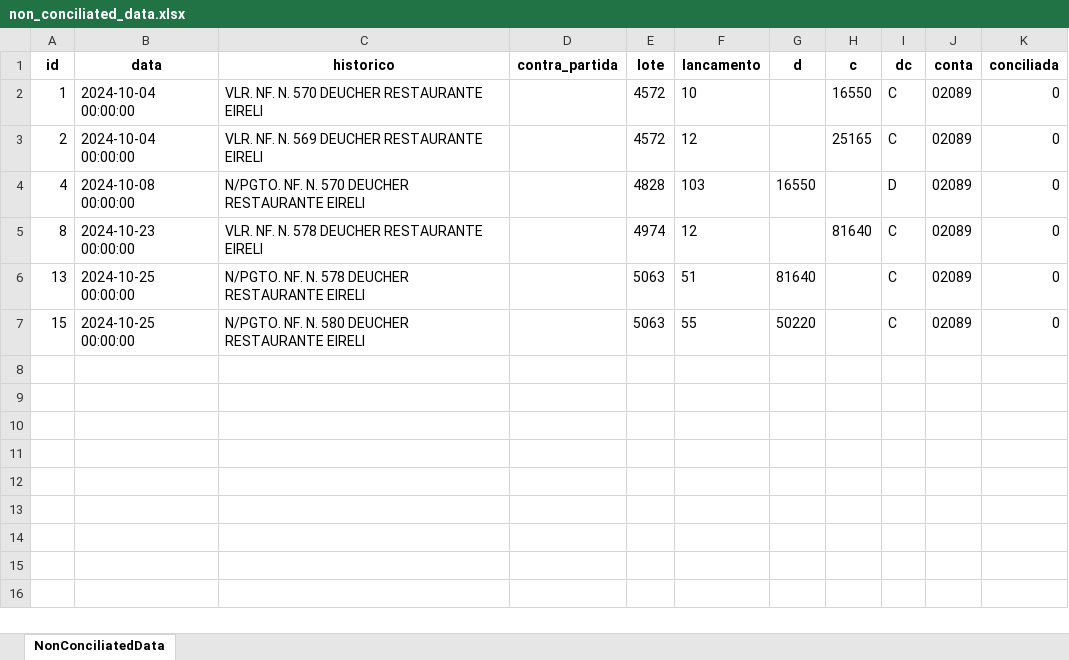
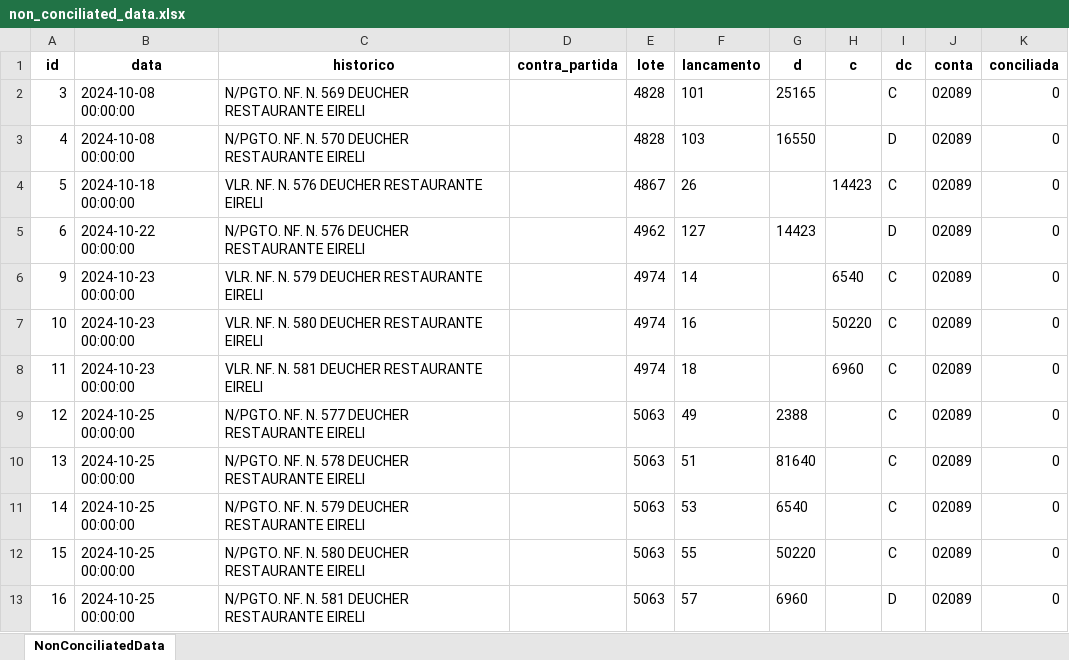
Before and after one commit to leuhsouza/conciliador_contabil, an Excel workbook: non_conciliated_data.xlsx, sheet NonConciliatedData, drawn as a sheet; values as stored, in another font and other column widths than the file's, no borders; removed rows and columns are numbered as before the commit, all else as after; the diff names each change by its address in the sheet, - before the commit and + after, or states it on an @@ line.

```diff
--- a/non_conciliated_data.xlsx (sheet NonConciliatedData)
+++ b/non_conciliated_data.xlsx (sheet NonConciliatedData)
-row 2: 1 | 2024-10-04 00:00:00 | VLR. NF. N. 570 DEUCHER RESTAURANTE EIRELI |  | 4572 | 10 |  | 16550 | C | 02089 | 0
-row 3: 2 | 2024-10-04 00:00:00 | VLR. NF. N. 569 DEUCHER RESTAURANTE EIRELI |  | 4572 | 12 |  | 25165 | C | 02089 | 0
+row 2: 3 | 2024-10-08 00:00:00 | N/PGTO. NF. N. 569 DEUCHER RESTAURANTE EIRELI |  | 4828 | 101 | 25165 |  | C | 02089 | 0
+row 4: 5 | 2024-10-18 00:00:00 | VLR. NF. N. 576 DEUCHER RESTAURANTE EIRELI |  | 4867 | 26 |  | 14423 | C | 02089 | 0
+row 5: 6 | 2024-10-22 00:00:00 | N/PGTO. NF. N. 576 DEUCHER RESTAURANTE EIRELI |  | 4962 | 127 | 14423 |  | D | 02089 | 0
-A6 (id): 8
+A6 (id): 9
-C6 (historico): VLR. NF. N. 578 DEUCHER RESTAURANTE EIRELI
+C6 (historico): VLR. NF. N. 579 DEUCHER RESTAURANTE EIRELI
-F6 (lancamento): 12
+F6 (lancamento): 14
-H6 (c): 81640
+H6 (c): 6540
+row 7: 10 | 2024-10-23 00:00:00 | VLR. NF. N. 580 DEUCHER RESTAURANTE EIRELI |  | 4974 | 16 |  | 50220 | C | 02089 | 0
+row 8: 11 | 2024-10-23 00:00:00 | VLR. NF. N. 581 DEUCHER RESTAURANTE EIRELI |  | 4974 | 18 |  | 6960 | C | 02089 | 0
+row 9: 12 | 2024-10-25 00:00:00 | N/PGTO. NF. N. 577 DEUCHER RESTAURANTE EIRELI |  | 5063 | 49 | 2388 |  | C | 02089 | 0
+row 11: 14 | 2024-10-25 00:00:00 | N/PGTO. NF. N. 579 DEUCHER RESTAURANTE EIRELI |  | 5063 | 53 | 6540 |  | C | 02089 | 0
+row 13: 16 | 2024-10-25 00:00:00 | N/PGTO. NF. N. 581 DEUCHER RESTAURANTE EIRELI |  | 5063 | 57 | 6960 |  | D | 02089 | 0
```
Also changed, not shown: filtered_data.xlsx, 4 other files.
